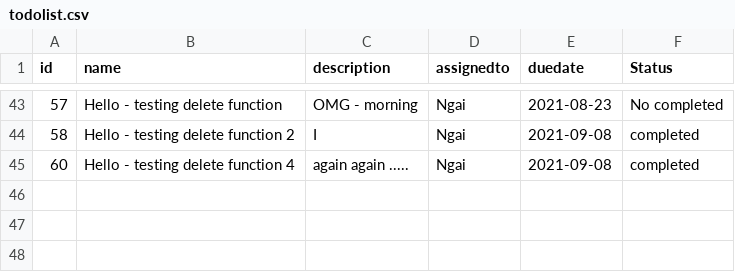
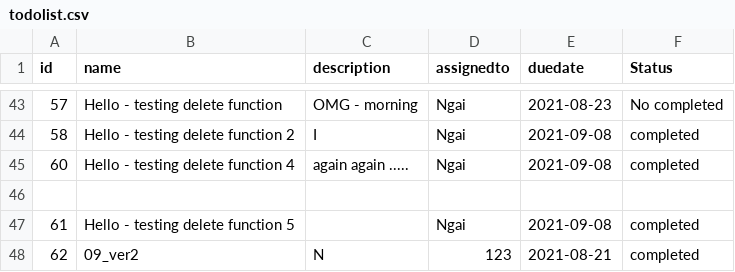
Before and after one commit to Ngaimanw/Ngaimanw.github.io, a CSV file: Ngaiman_todolist/server_csv/todolist.csv, drawn as a sheet; only a part is shown, gaps mark what is left out.

Commit message:
hello Ben

```diff
--- a/Ngaiman_todolist/server_csv/todolist.csv
+++ b/Ngaiman_todolist/server_csv/todolist.csv
@@ -45 +45,4 @@ id,name,description,assignedto,duedate,Status
 60,Hello - testing delete function 4,again again .....,Ngai,2021-09-08,completed
+
+61,Hello - testing delete function 5,,Ngai,2021-09-08,completed
+62,09_ver2,N,123,2021-08-21,completed
```
Also changed, not shown: 1 other file.
